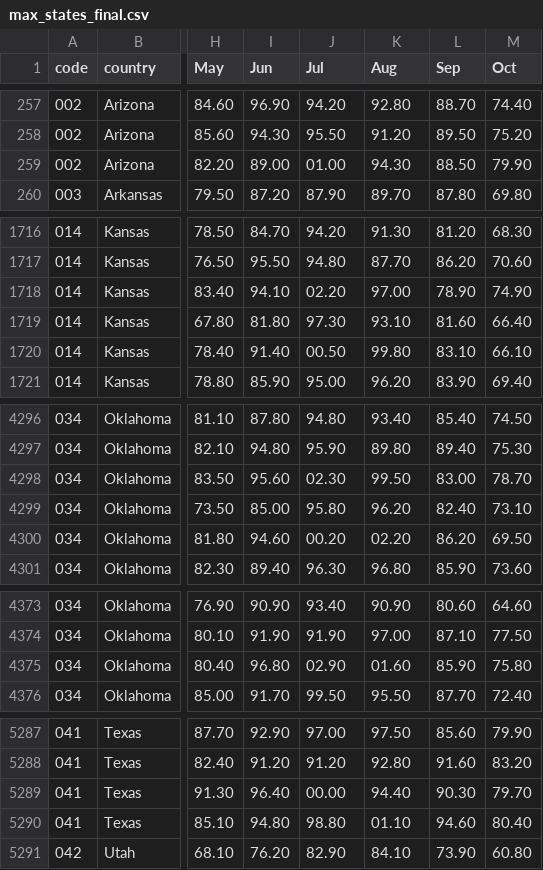
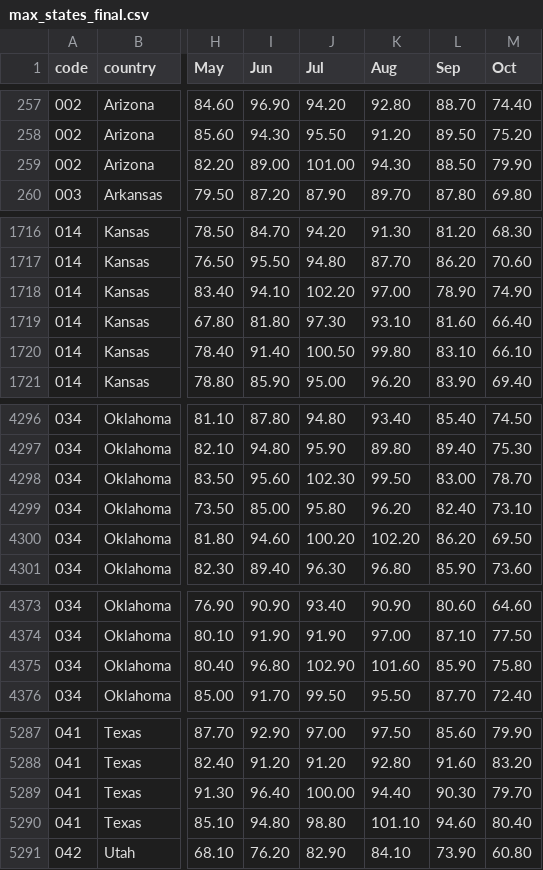
Before and after one commit to ChristianParodi/dataviz, a CSV file: dataset/assignment_4/max_states_final.csv, drawn as a sheet; only a part is shown, gaps mark what is left out; the diff covers the shown part only; the diff names each change by its address in the sheet, - before the commit and + after, or states it on an @@ line.

```diff
--- a/dataset/assignment_4/max_states_final.csv
+++ b/dataset/assignment_4/max_states_final.csv
-J259 (Jul): 01.00
+J259 (Jul): 101.00
-J1718 (Jul): 02.20
+J1718 (Jul): 102.20
-J1720 (Jul): 00.50
+J1720 (Jul): 100.50
-J4298 (Jul): 02.30
+J4298 (Jul): 102.30
-J4300 (Jul): 00.20
+J4300 (Jul): 100.20
-K4300 (Aug): 02.20
+K4300 (Aug): 102.20
-J4375 (Jul): 02.90
+J4375 (Jul): 102.90
-K4375 (Aug): 01.60
+K4375 (Aug): 101.60
-J5289 (Jul): 00.00
+J5289 (Jul): 100.00
-K5290 (Aug): 01.10
+K5290 (Aug): 101.10
```
Also changed, not shown: 10 edited cells elsewhere in this file, dataset/assignment_4/avg_states.csv, dataset/assignment_4/avg_states_final.csv, 6 other files.
